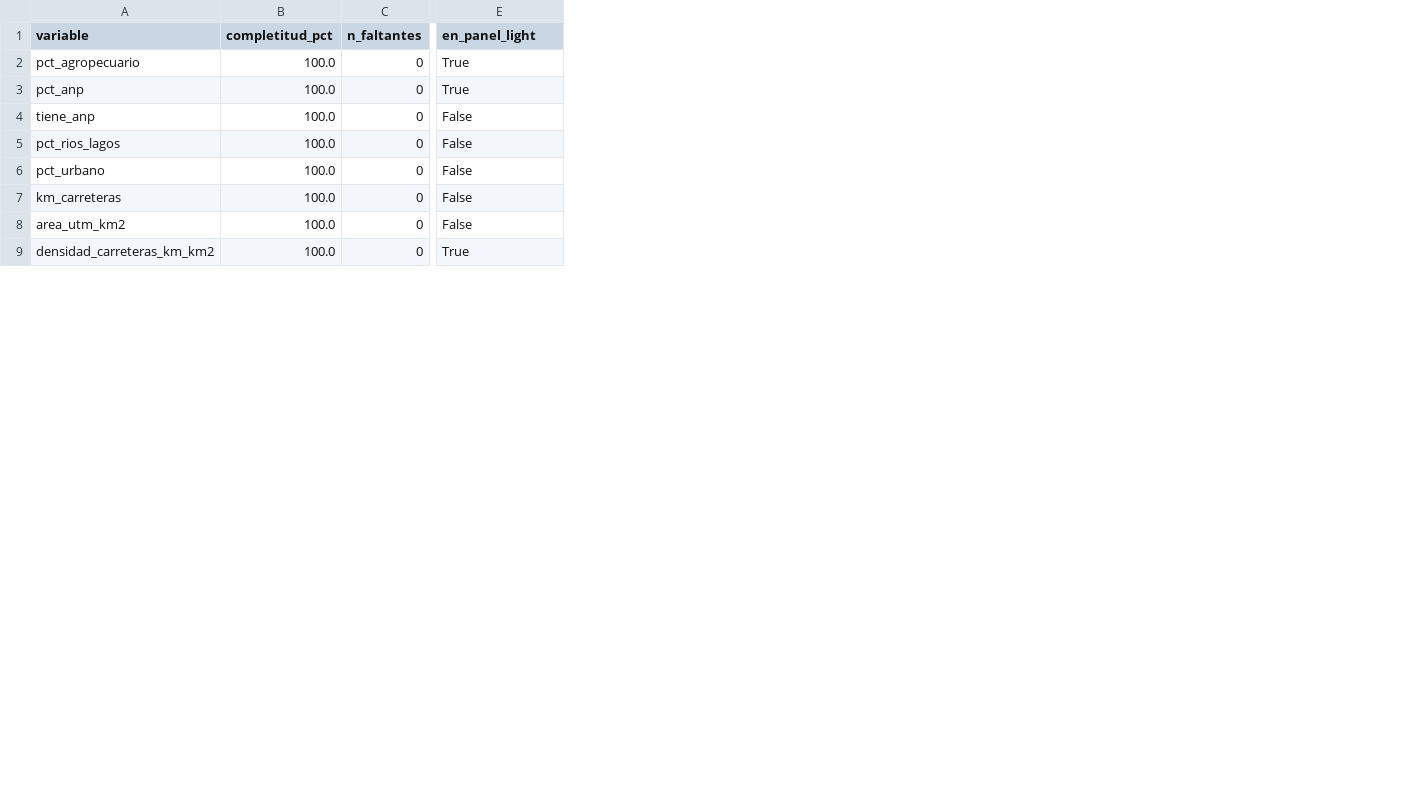
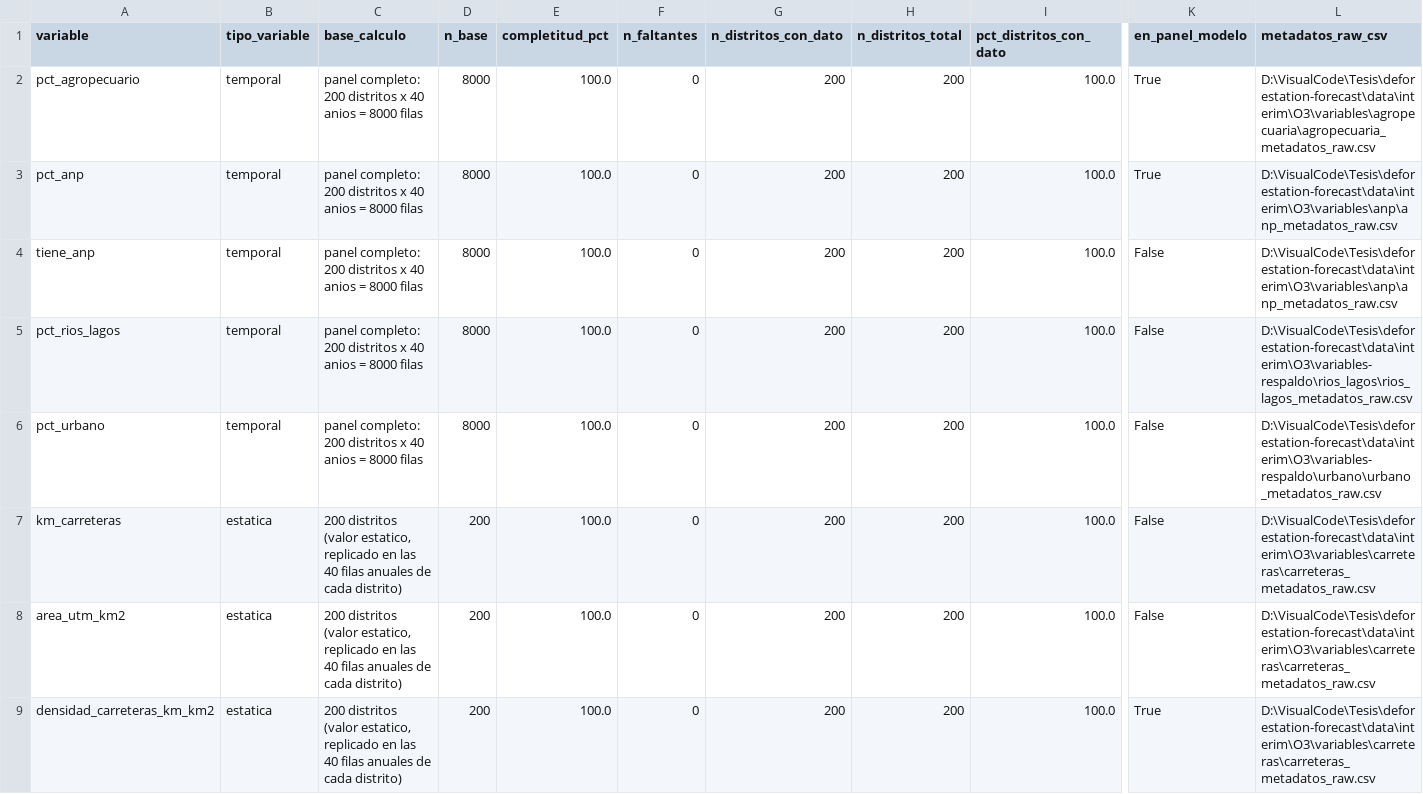
Before and after one commit to bry4nV/Deforestation, a CSV file: deforestation-forecast/data/interim/O3/panel-integrado/reporte_integracion.csv, drawn as a sheet; only a part is shown, gaps mark what is left out; addresses are those after the commit; the diff names each change by its address in the sheet, - before the commit and + after, or states it on an @@ line.

```diff
--- a/deforestation-forecast/data/interim/O3/panel-integrado/reporte_integracion.csv
+++ b/deforestation-forecast/data/interim/O3/panel-integrado/reporte_integracion.csv
+column B (tipo_variable), rows 2-9: temporal | temporal | temporal | temporal | temporal | estatica | estatica | estatica
+column C (base_calculo), rows 2-9: panel completo: 200 distritos x 40 anios = 8000 filas | panel completo: 200 distritos x 40 anios = 8000 filas | panel completo: 200 distritos x 40 anios = 8000 filas | panel completo: 200 distritos x 40 anios = 8000 filas | panel completo: 200 distritos x 40 anios = 8000 filas | 200 distritos (valor estatico, replicado en las 40 filas anuales de cada distrito) | 200 distritos (valor estatico, replicado en las 40 filas anuales de cada distrito) | 200 distritos (valor estatico, replicado en las 40 filas anuales de cada distrito)
+column D (n_base), rows 2-9: 8000 | 8000 | 8000 | 8000 | 8000 | 200 | 200 | 200
+column G (n_distritos_con_dato), rows 2-9: all 200
+column H (n_distritos_total), rows 2-9: all 200
+column I (pct_distritos_con_dato), rows 2-9: all 100.0
+column L (metadatos_raw_csv), rows 2-9: D:\VisualCode\Tesis\deforestation-forecast\data\interim\O3\variables\agropecuaria\agropecuaria_metadatos_raw.csv | D:\VisualCode\Tesis\deforestation-forecast\data\interim\O3\variables\anp\anp_metadatos_raw.csv | D:\VisualCode\Tesis\deforestation-forecast\data\interim\O3\variables\anp\anp_metadatos_raw.csv | D:\VisualCode\Tesis\deforestation-forecast\data\interim\O3\variables-respaldo\rios_lagos\rios_lagos_metadatos_raw.csv | D:\VisualCode\Tesis\deforestation-forecast\data\interim\O3\variables-respaldo\urbano\urbano_metadatos_raw.csv | D:\VisualCode\Tesis\deforestation-forecast\data\interim\O3\variables\carreteras\carreteras_metadatos_raw.csv | D:\VisualCode\Tesis\deforestation-forecast\data\interim\O3\variables\carreteras\carreteras_metadatos_raw.csv | D:\VisualCode\Tesis\deforestation-forecast\data\interim\O3\variables\carreteras\carreteras_metadatos_raw.csv
-K1: en_panel_light
+K1: en_panel_modelo
```
Also changed, not shown: deforestation-forecast/data/interim/O2/modelos/comparacion/comparacion_departamentos.csv, deforestation-forecast/data/interim/O3/panel-integrado/panel_metadatos.csv, 30 other files.
